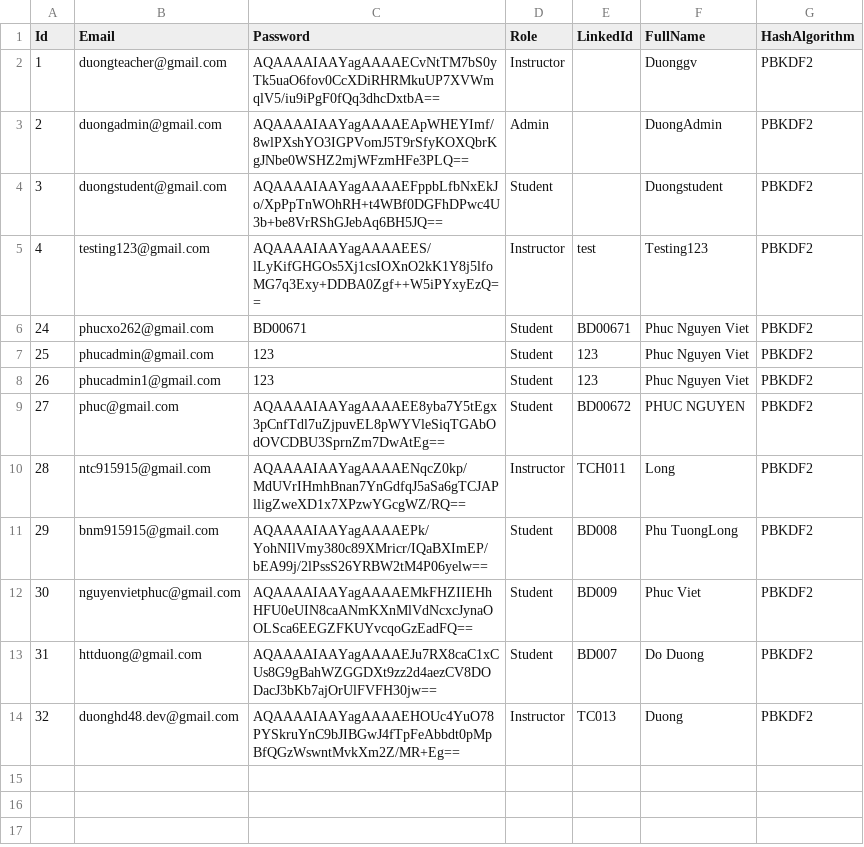
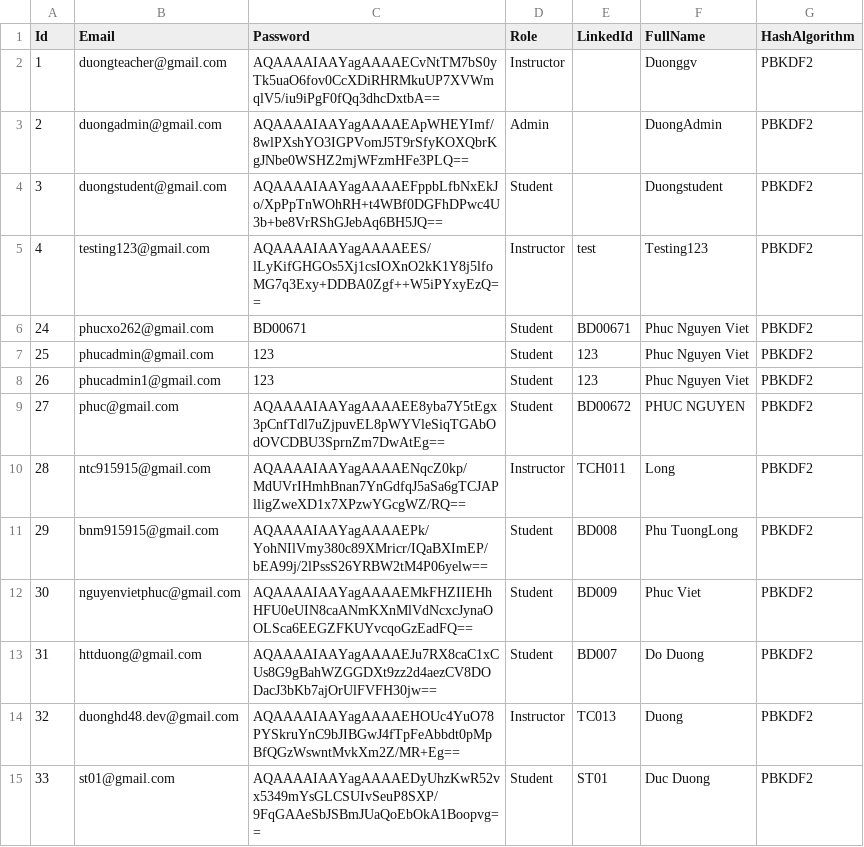
Before and after one commit to duonghd-dev/SIMS_FPT, a CSV file: CSV_DATA/users.csv, drawn as a sheet; the diff names each change by its address in the sheet, - before the commit and + after, or states it on an @@ line.

```diff
--- a/CSV_DATA/users.csv
+++ b/CSV_DATA/users.csv
+row 15: 33 | st01@gmail.com | AQAAAAIAAYagAAAAEDyUhzKwR52vx5349mYsGLCSUIvSeuP8SXP/9FqGAAeSbJSBmJUaQoEbOkA1Boopvg== | Student | ST01 | Duc Duong | PBKDF2
```
Also changed, not shown: CSV_DATA/students.csv, 1 other file.
